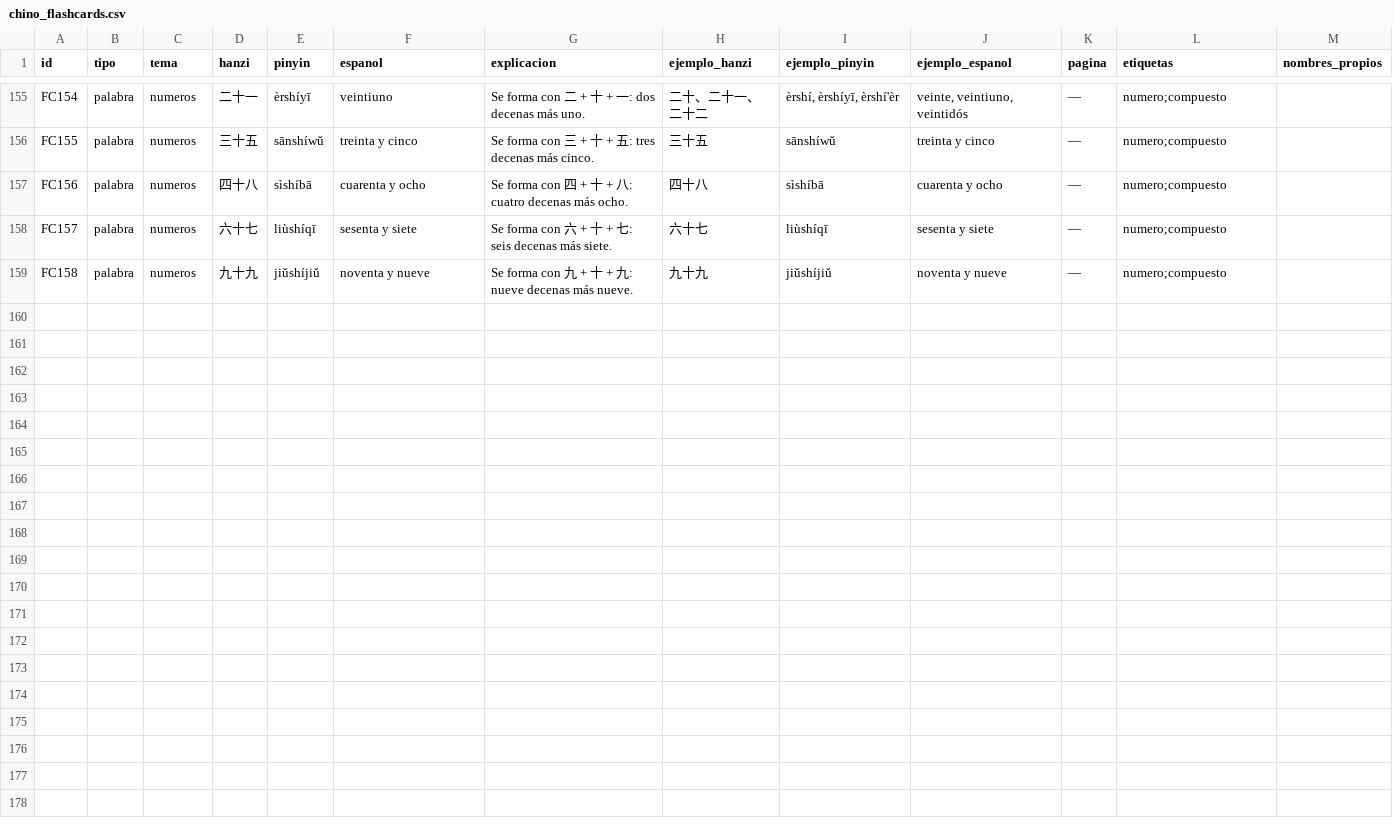
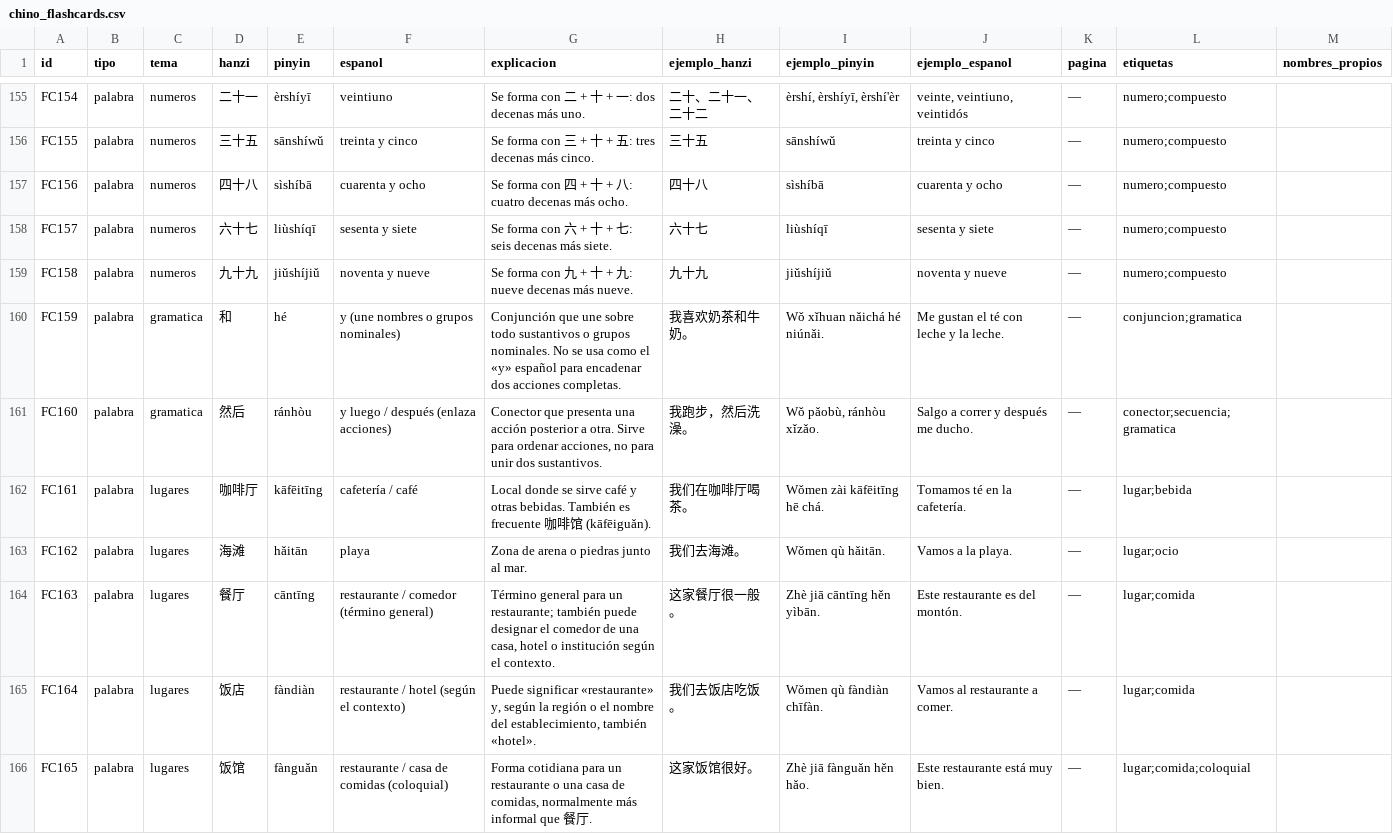
Before and after one commit to janbsc4/yuwenke, a CSV file: chino_flashcards.csv, drawn as a sheet; only a part is shown, gaps mark what is left out; the diff covers the shown part only.

```diff
--- a/chino_flashcards.csv
+++ b/chino_flashcards.csv
@@ -159 +159,8 @@ FC157,palabra,numeros,六十七,liùshíqī,sesenta y siete,Se forma con 六 +
 FC158,palabra,numeros,九十九,jiǔshíjiǔ,noventa y nueve,Se forma con 九 + 十 + 九: nueve decenas más nueve.,九十九,jiǔshíjiǔ,noventa y nueve,—,numero;compuesto,
+FC159,palabra,gramatica,和,hé,y (une nombres o grupos nominales),Conjunción que une sobre todo sustantivos o grupos nominales. No se usa como el «y» español para encadenar dos acciones completas.,我喜欢奶茶和牛奶。,Wǒ xǐhuan nǎichá hé niúnǎi.,Me gustan el té con leche y la leche.,—,conjuncion;gramatica,
+FC160,palabra,gramatica,然后,ránhòu,y luego / después (enlaza acciones),"Conector que presenta una acción posterior a otra. Sirve para ordenar acciones, no para unir dos sustantivos.",我跑步，然后洗澡。,"Wǒ pǎobù, ránhòu xǐzǎo.",Salgo a correr y después me ducho.,—,conector;secuencia;gramatica,
+FC161,palabra,lugares,咖啡厅,kāfēitīng,cafetería / café,Local donde se sirve café y otras bebidas. También es frecuente 咖啡馆 (kāfēiguǎn).,我们在咖啡厅喝茶。,Wǒmen zài kāfēitīng hē chá.,Tomamos té en la cafetería.,—,lugar;bebida,
+FC162,palabra,lugares,海滩,hǎitān,playa,Zona de arena o piedras junto al mar.,我们去海滩。,Wǒmen qù hǎitān.,Vamos a la playa.,—,lugar;ocio,
+FC163,palabra,lugares,餐厅,cāntīng,restaurante / comedor (término general),"Término general para un restaurante; también puede designar el comedor de una casa, hotel o institución según el contexto.",这家餐厅很一般。,Zhè jiā cāntīng hěn yìbān.,Este restaurante es del montón.,—,lugar;comida,
+FC164,palabra,lugares,饭店,fàndiàn,restaurante / hotel (según el contexto),"Puede significar «restaurante» y, según la región o el nombre del establecimiento, también «hotel».",我们去饭店吃饭。,Wǒmen qù fàndiàn chīfàn.,Vamos al restaurante a comer.,—,lugar;comida,
+FC165,palabra,lugares,饭馆,fànguǎn,restaurante / casa de comidas (coloquial),"Forma cotidiana para un restaurante o una casa de comidas, normalmente más informal que 餐厅.",这家饭馆很好。,Zhè jiā fànguǎn hěn hǎo.,Este restaurante está muy bien.,—,lugar;comida;coloquial,
```
Also changed, not shown: 6 added rows and 5 edited cells elsewhere in this file, card_pack_membership.csv, 6 other files.
